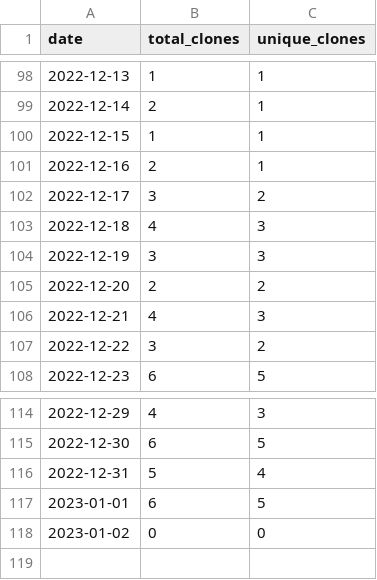
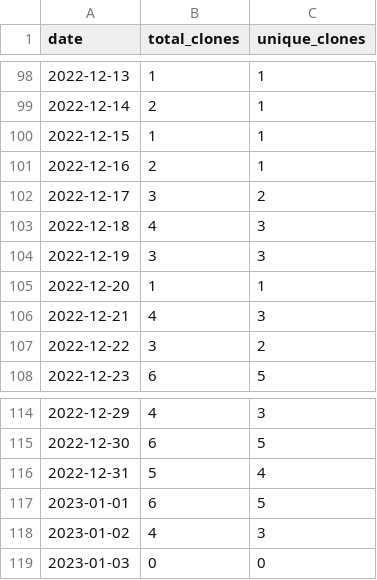
Before and after one commit to MatthewBentz/Comp5970, a CSV file: .traffic/clones.csv, drawn as a sheet; only a part is shown, gaps mark what is left out.

Commit message:
Updating repository traffic graph

```diff
--- a/.traffic/clones.csv
+++ b/.traffic/clones.csv
@@ -104,3 +104,3 @@ date,total_clones,unique_clones
 2022-12-19,3,3
-2022-12-20,2,2
+2022-12-20,1,1
 2022-12-21,4,3
@@ -117,2 +117,3 @@ date,total_clones,unique_clones
 2023-01-01,6,5
-2023-01-02,0,0
+2023-01-02,4,3
+2023-01-03,0,0
```
Also changed, not shown: .traffic/views.csv, 3 other files.
